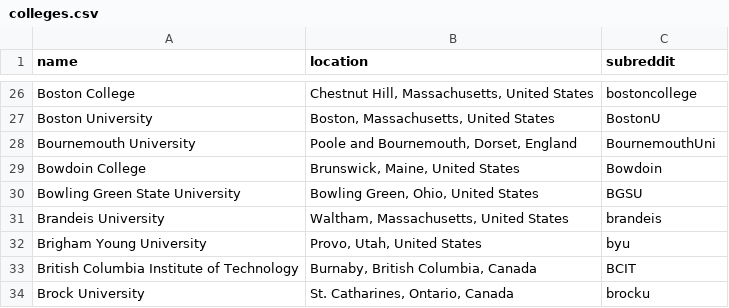
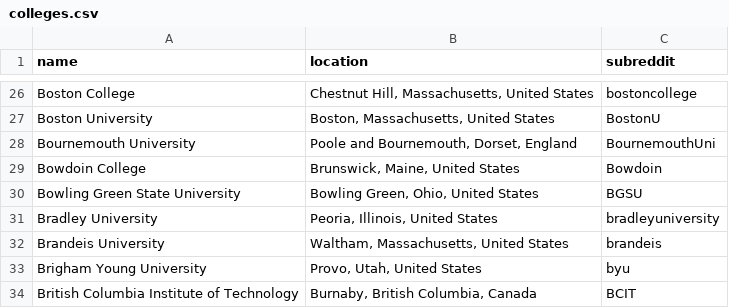
Before and after one commit to karlding/college-subreddits, a CSV file: data/colleges.csv, drawn as a sheet; only a part is shown, gaps mark what is left out; the shorter side is filled out with more unchanged rows; the diff names each change by its address in the sheet, - before the commit and + after, or states it on an @@ line.

Commit message:
Add Bradley University

```diff
--- a/data/colleges.csv
+++ b/data/colleges.csv
+row 31: Bradley University | Peoria, Illinois, United States | bradleyuniversity
```
